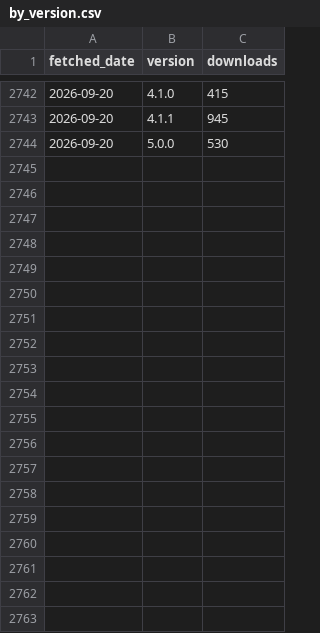
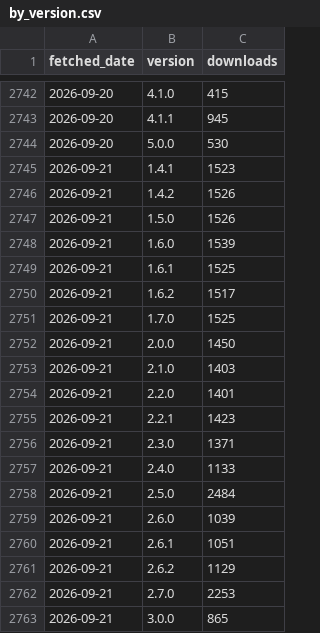
Before and after one commit to CWorthy-ocean/cworthy-gh-metrics, a CSV file: data/conda-forge/roms-tools/by_version.csv, drawn as a sheet; only a part is shown, gaps mark what is left out; the diff covers the shown part only.

```diff
--- a/data/conda-forge/roms-tools/by_version.csv
+++ b/data/conda-forge/roms-tools/by_version.csv
@@ -2744 +2744,20 @@ fetched_date,version,downloads
 2026-09-20,5.0.0,530
+2026-09-21,1.4.1,1523
+2026-09-21,1.4.2,1526
+2026-09-21,1.5.0,1526
+2026-09-21,1.6.0,1539
+2026-09-21,1.6.1,1525
+2026-09-21,1.6.2,1517
+2026-09-21,1.7.0,1525
+2026-09-21,2.0.0,1450
+2026-09-21,2.1.0,1403
+2026-09-21,2.2.0,1401
+2026-09-21,2.2.1,1423
+2026-09-21,2.3.0,1371
+2026-09-21,2.4.0,1133
+2026-09-21,2.5.0,2484
+2026-09-21,2.6.0,1039
+2026-09-21,2.6.1,1051
+2026-09-21,2.6.2,1129
+2026-09-21,2.7.0,2253
+2026-09-21,3.0.0,865
```
Also changed, not shown: 15 added rows elsewhere in this file, data/CWorthy-ocean/C-Star/paths.csv, data/CWorthy-ocean/C-Star/referrers.csv, 23 other files.
